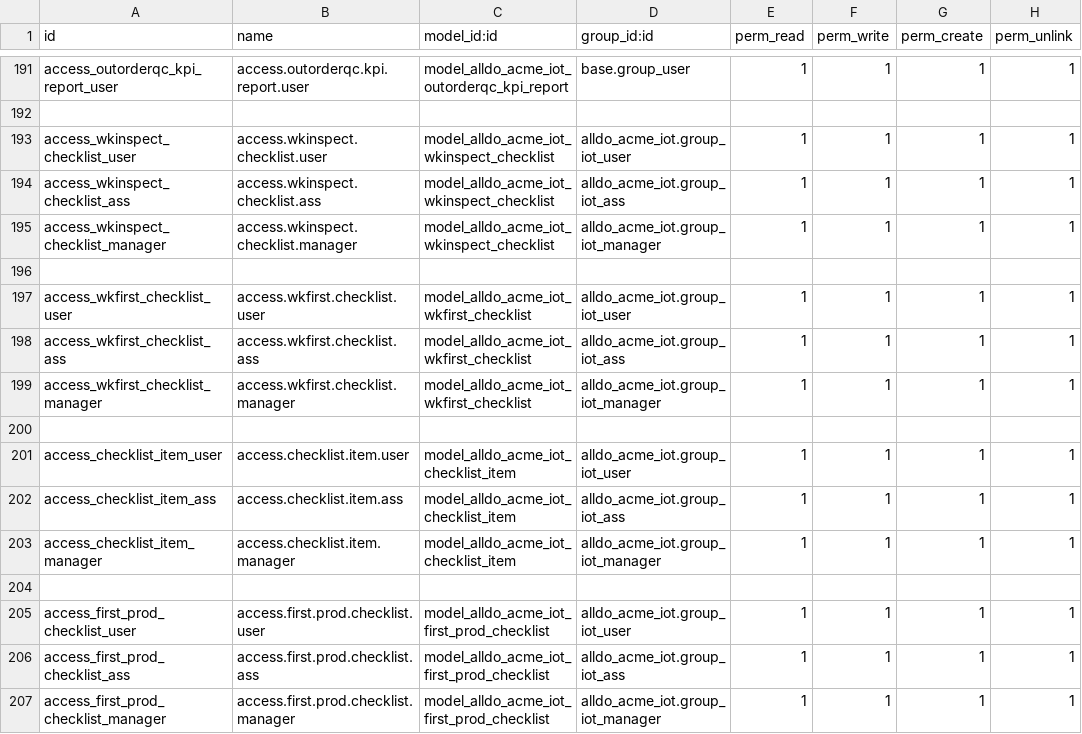
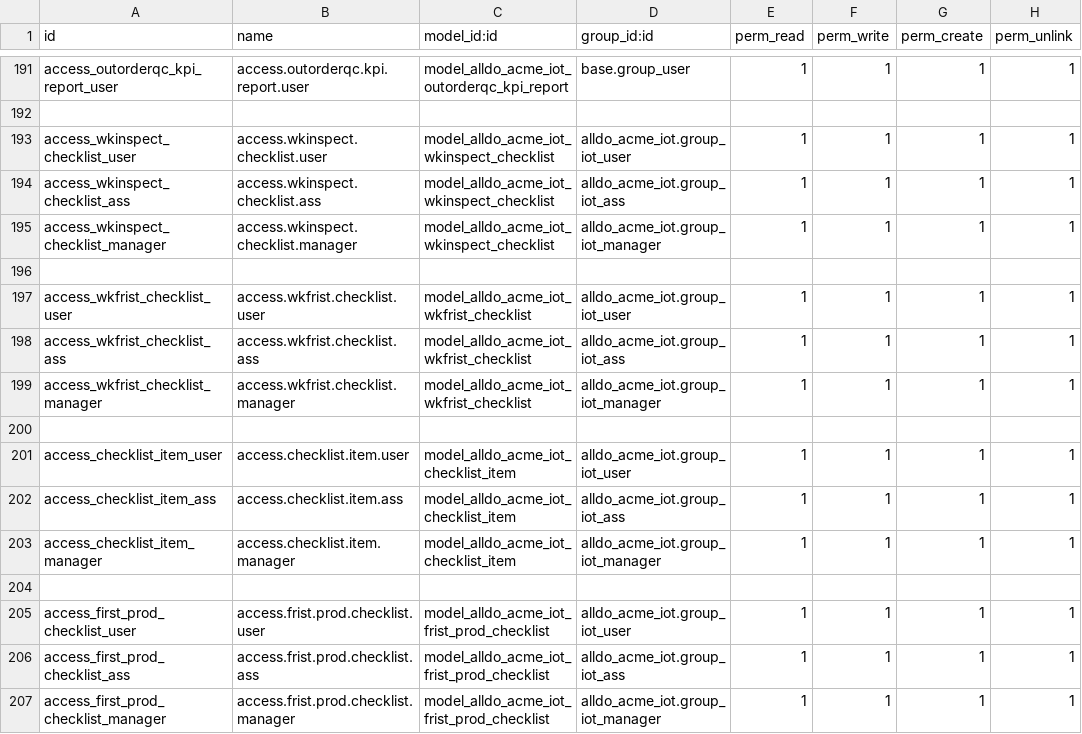
Before and after one commit to peter6509/odoo13-custom-S, a CSV file: alldo_acme_iot/security/ir.model.access.csv, drawn as a sheet; only a part is shown, gaps mark what is left out.

```diff
--- a/alldo_acme_iot/security/ir.model.access.csv
+++ b/alldo_acme_iot/security/ir.model.access.csv
@@ -196,5 +196,5 @@ access_wkinspect_checklist_manager,access.wkinspect.checklist.manager,model_alld
 
-access_wkfirst_checklist_user,access.wkfirst.checklist.user,model_alldo_acme_iot_wkfirst_checklist,alldo_acme_iot.group_iot_user,1,1,1,1
-access_wkfirst_checklist_ass,access.wkfirst.checklist.ass,model_alldo_acme_iot_wkfirst_checklist,alldo_acme_iot.group_iot_ass,1,1,1,1
-access_wkfirst_checklist_manager,access.wkfirst.checklist.manager,model_alldo_acme_iot_wkfirst_checklist,alldo_acme_iot.group_iot_manager,1,1,1,1
+access_wkfrist_checklist_user,access.wkfrist.checklist.user,model_alldo_acme_iot_wkfrist_checklist,alldo_acme_iot.group_iot_user,1,1,1,1
+access_wkfrist_checklist_ass,access.wkfrist.checklist.ass,model_alldo_acme_iot_wkfrist_checklist,alldo_acme_iot.group_iot_ass,1,1,1,1
+access_wkfrist_checklist_manager,access.wkfrist.checklist.manager,model_alldo_acme_iot_wkfrist_checklist,alldo_acme_iot.group_iot_manager,1,1,1,1
 
@@ -204,4 +204,4 @@ access_checklist_item_manager,access.checklist.item.manager,model_alldo_acme_iot
 
-access_first_prod_checklist_user,access.first.prod.checklist.user,model_alldo_acme_iot_first_prod_checklist,alldo_acme_iot.group_iot_user,1,1,1,1
-access_first_prod_checklist_ass,access.first.prod.checklist.ass,model_alldo_acme_iot_first_prod_checklist,alldo_acme_iot.group_iot_ass,1,1,1,1
-access_first_prod_checklist_manager,access.first.prod.checklist.manager,model_alldo_acme_iot_first_prod_checklist,alldo_acme_iot.group_iot_manager,1,1,1,1
+access_first_prod_checklist_user,access.frist.prod.checklist.user,model_alldo_acme_iot_frist_prod_checklist,alldo_acme_iot.group_iot_user,1,1,1,1
+access_first_prod_checklist_ass,access.frist.prod.checklist.ass,model_alldo_acme_iot_frist_prod_checklist,alldo_acme_iot.group_iot_ass,1,1,1,1
+access_first_prod_checklist_manager,access.frist.prod.checklist.manager,model_alldo_acme_iot_frist_prod_checklist,alldo_acme_iot.group_iot_manager,1,1,1,1
```
Also changed, not shown: 5 other files.
